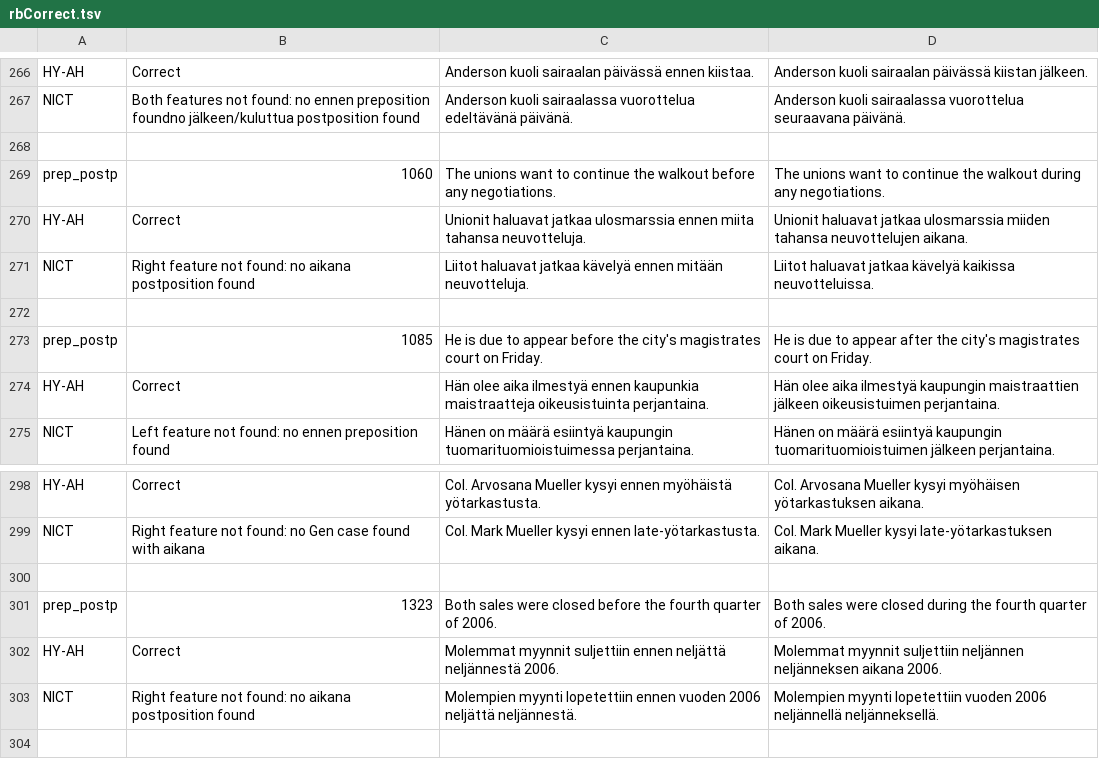
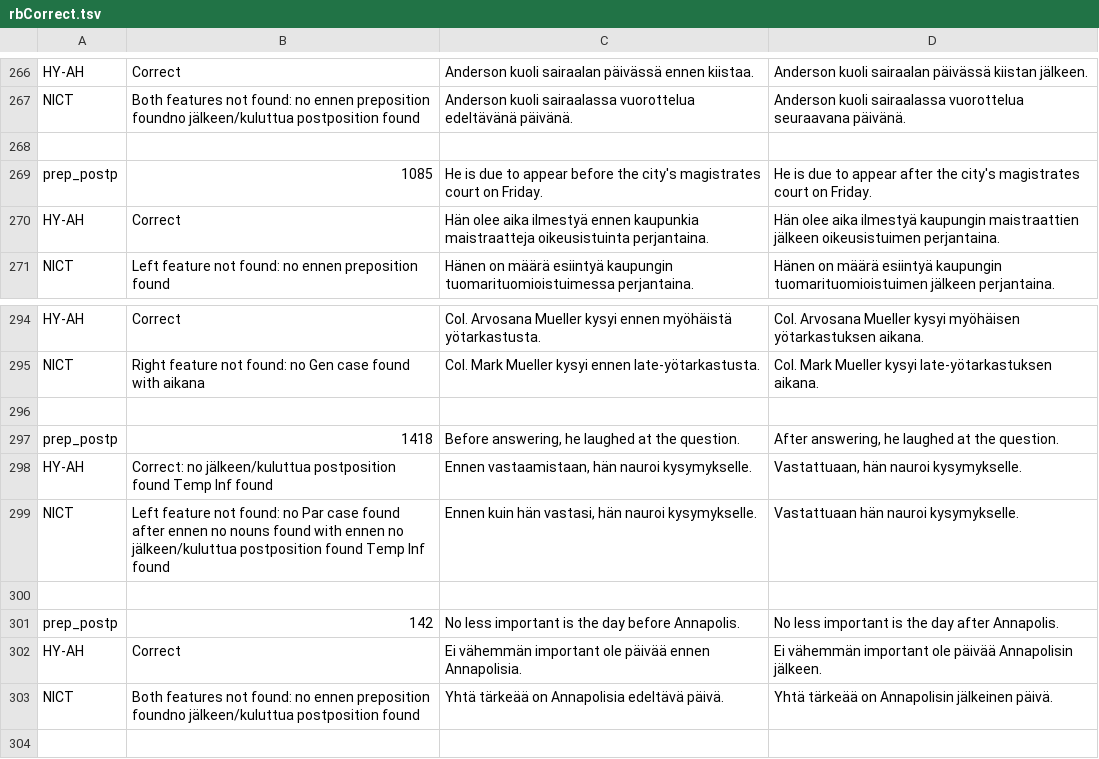
Before and after one commit to Helsinki-NLP/en-fi-testsuite, a TSV file: eval_parts/examples/rbCorrect.tsv, drawn as a sheet; only a part is shown, gaps mark what is left out.

```diff
--- a/eval_parts/examples/rbCorrect.tsv
+++ b/eval_parts/examples/rbCorrect.tsv
@@ -268,6 +268,2 @@ NICT	Both features not found: no ennen preposition foundno jälkeen/kuluttua pos
 
-prep_postp	1060	The unions want to continue the walkout before any negotiations.	The unions want to continue the walkout during any negotiations.
-HY-AH	Correct	Unionit haluavat jatkaa ulosmarssia ennen miita tahansa neuvotteluja.	Unionit haluavat jatkaa ulosmarssia miiden tahansa neuvottelujen aikana.
-NICT	Right feature not found: no aikana postposition found 	Liitot haluavat jatkaa kävelyä ennen mitään neuvotteluja.	Liitot haluavat jatkaa kävelyä kaikissa neuvotteluissa.
-
 prep_postp	1085	He is due to appear before the city's magistrates court on Friday.	He is due to appear after the city's magistrates court on Friday.
@@ -300,5 +296,9 @@ NICT	Right feature not found: no Gen case found with aikana 	Col. Mark Mueller k
 
-prep_postp	1323	Both sales were closed before the fourth quarter of 2006.	Both sales were closed during the fourth quarter of 2006.
-HY-AH	Correct	Molemmat myynnit suljettiin ennen neljättä neljännestä 2006.	Molemmat myynnit suljettiin neljännen neljänneksen aikana 2006.
-NICT	Right feature not found: no aikana postposition found 	Molempien myynti lopetettiin ennen vuoden 2006 neljättä neljännestä.	Molempien myynti lopetettiin vuoden 2006 neljännellä neljänneksellä.
+prep_postp	1418	Before answering, he laughed at the question.	After answering, he laughed at the question.
+HY-AH	Correct: no jälkeen/kuluttua postposition found Temp Inf found	Ennen vastaamistaan, hän nauroi kysymykselle.	Vastattuaan, hän nauroi kysymykselle.
+NICT	Left feature not found: no Par case found after ennen no nouns found with ennen no jälkeen/kuluttua postposition found Temp Inf found	Ennen kuin hän vastasi, hän nauroi kysymykselle.	Vastattuaan hän nauroi kysymykselle.
+
+prep_postp	142	No less important is the day before Annapolis.	No less important is the day after Annapolis.
+HY-AH	Correct	Ei vähemmän important ole päivää ennen Annapolisia.	Ei vähemmän important ole päivää Annapolisin jälkeen.
+NICT	Both features not found: no ennen preposition foundno jälkeen/kuluttua postposition found 	Yhtä tärkeää on Annapolisia edeltävä päivä.	Yhtä tärkeää on Annapolisin jälkeinen päivä.
 
```
Also changed, not shown: eval_parts/all.correct.tsv, eval_parts/all.numbers.tsv, 18 other files.
